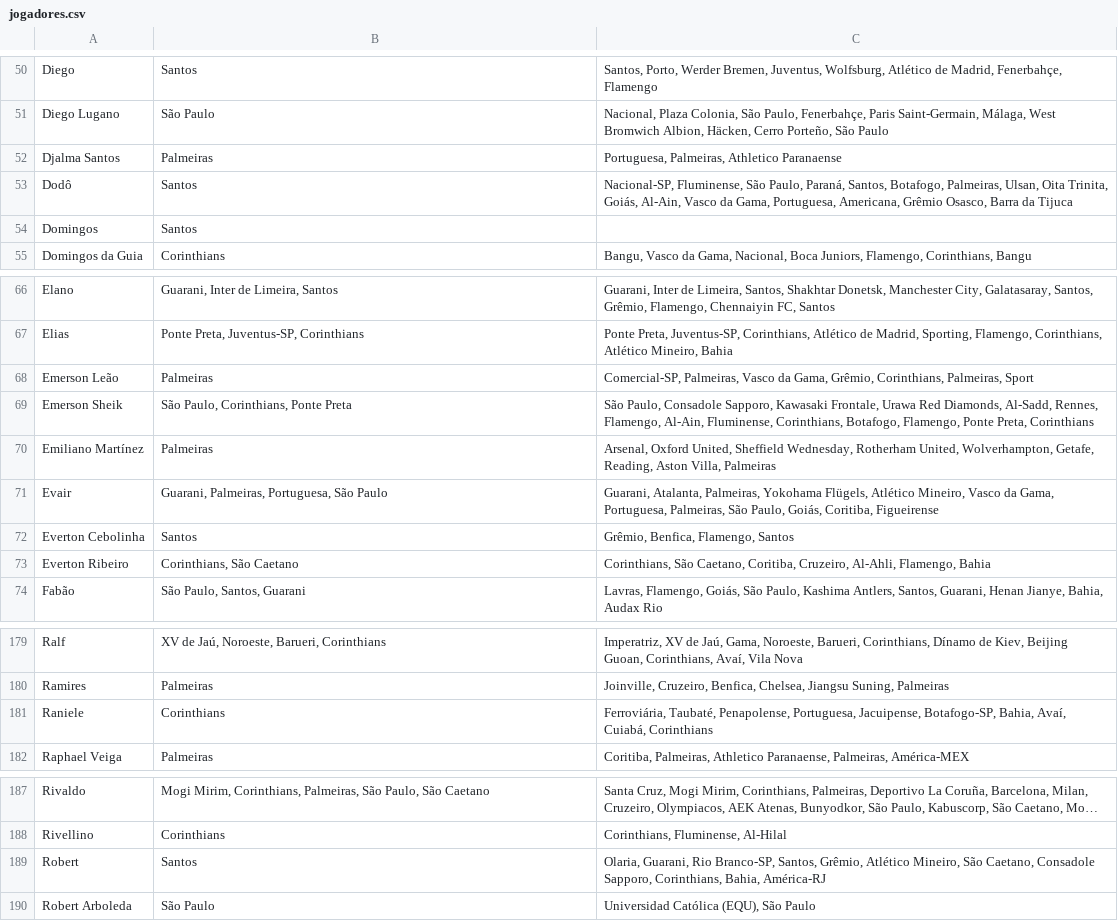
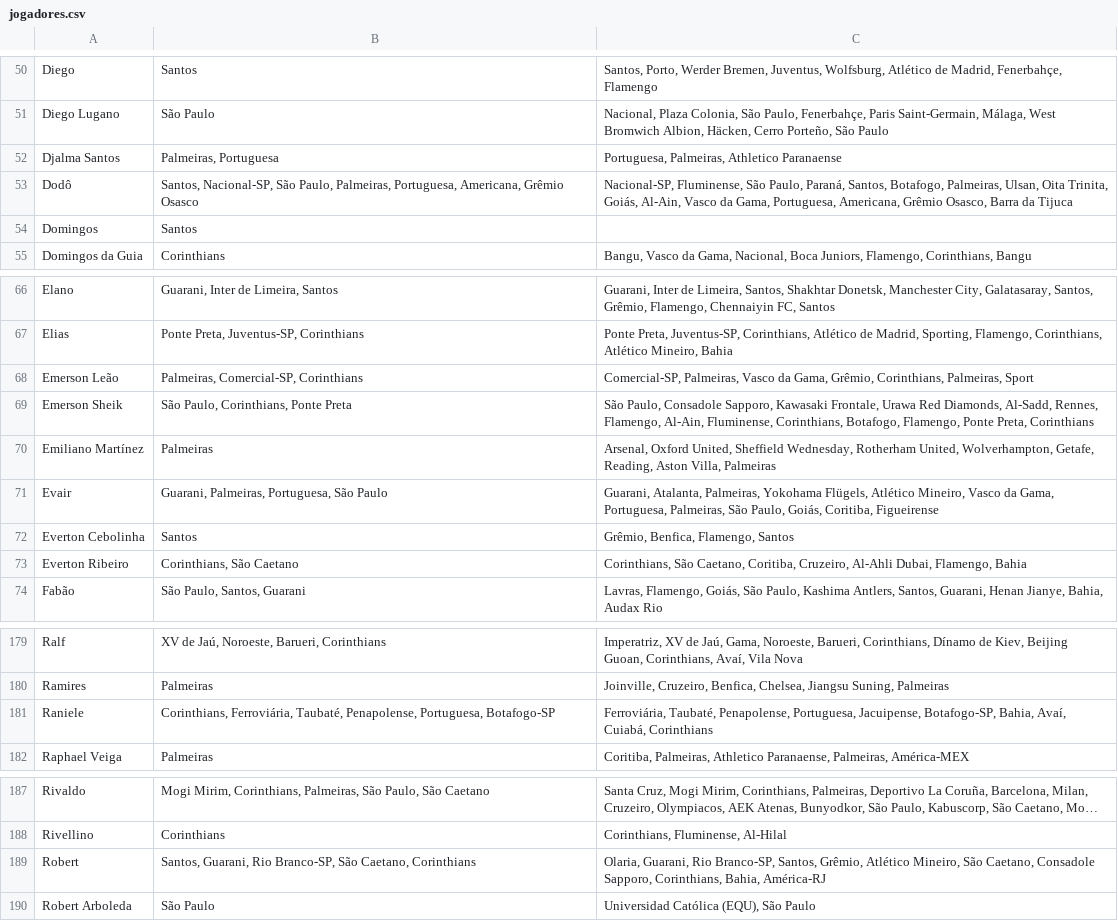
Before and after one commit to henriqver/desafio-futebol-paulista, a CSV file: dados/jogadores.csv, drawn as a sheet; only a part is shown, gaps mark what is left out; long unchanged cells end in …; the diff covers the shown part only; the diff names each change by its address in the sheet, - before the commit and + after, or states it on an @@ line.

```diff
--- a/dados/jogadores.csv
+++ b/dados/jogadores.csv
-B52: Palmeiras
+B52: Palmeiras, Portuguesa
-B53: Santos
+B53: Santos, Nacional-SP, São Paulo, Palmeiras, Portuguesa, Americana, Grêmio Osasco
-B68: Palmeiras
+B68: Palmeiras, Comercial-SP, Corinthians
-C73: …Coritiba, Cruzeiro, Al-Ahli, Flamengo, Bahia
+C73: …Coritiba, Cruzeiro, Al-Ahli Dubai, Flamengo, Bahia
-B181: Corinthians
+B181: Corinthians, Ferroviária, Taubaté, Penapolense, Portuguesa, Botafogo-SP
-B189: Santos
+B189: Santos, Guarani, Rio Branco-SP, São Caetano, Corinthians
```
Also changed, not shown: 22 edited cells elsewhere in this file, dados/clubes.csv.
